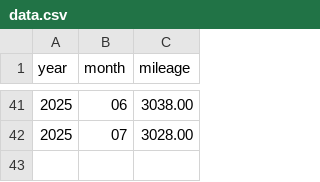
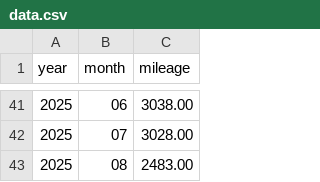
Before and after one commit to ArthurSmoke/car-data, a CSV file: data.csv, drawn as a sheet; only a part is shown, gaps mark what is left out; the diff names each change by its address in the sheet, - before the commit and + after, or states it on an @@ line.

Commit message:
更新8月数据

```diff
--- a/data.csv
+++ b/data.csv
+row 43: 2025 | 08 | 2483.00
```
